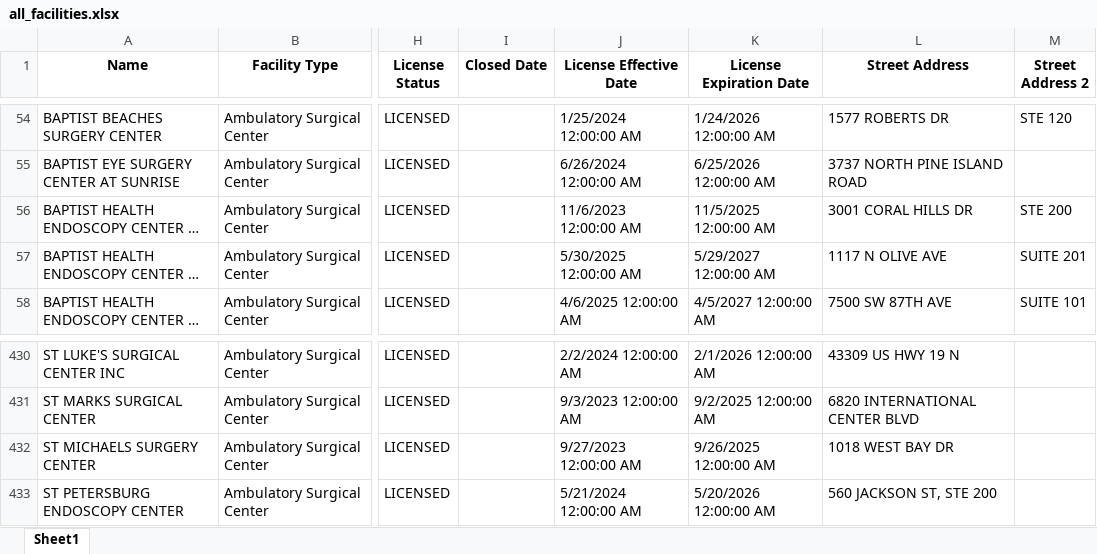
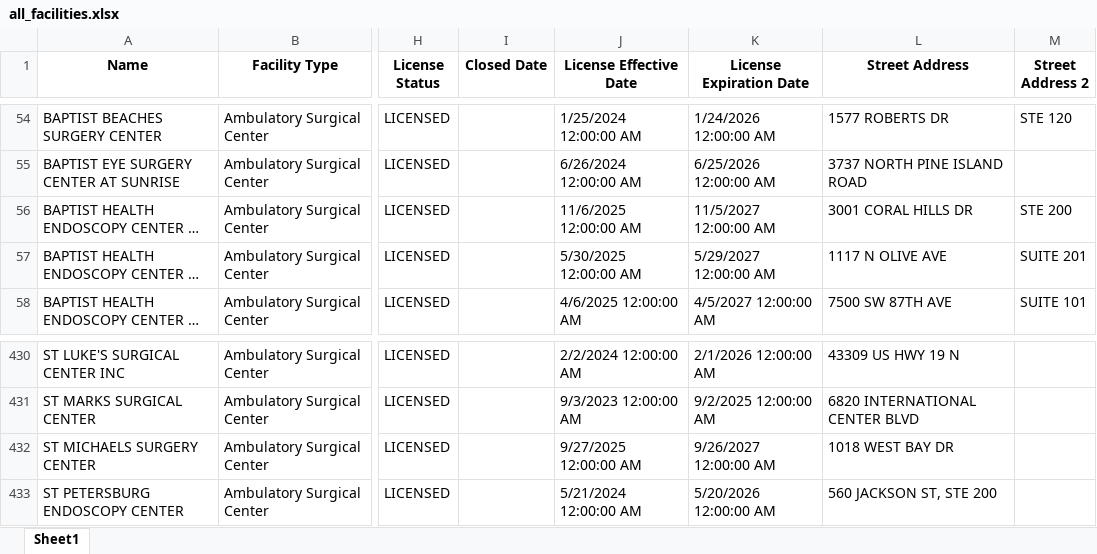
Before and after one commit to mikemena/web-scraper, an Excel workbook: ahca_data/all_facilities.xlsx, sheet Sheet1, drawn as a sheet; only a part is shown, gaps mark what is left out; long unchanged cells end in …; values as stored, in another font and other column widths than the file's, no borders; the diff names each change by its address in the sheet, - before the commit and + after, or states it on an @@ line.

```diff
--- a/ahca_data/all_facilities.xlsx (sheet Sheet1)
+++ b/ahca_data/all_facilities.xlsx (sheet Sheet1)
-J56 (License Effective Date): 11/6/2023 12:00:00 AM
+J56 (License Effective Date): 11/6/2025 12:00:00 AM
-K56 (License Expiration Date): 11/5/2025 12:00:00 AM
+K56 (License Expiration Date): 11/5/2027 12:00:00 AM
-J432 (License Effective Date): 9/27/2023 12:00:00 AM
+J432 (License Effective Date): 9/27/2025 12:00:00 AM
-K432 (License Expiration Date): 9/26/2025 12:00:00 AM
+K432 (License Expiration Date): 9/26/2027 12:00:00 AM
```
Also changed, not shown: ahca_data/filtered_providers.xlsx, 1 other file.
